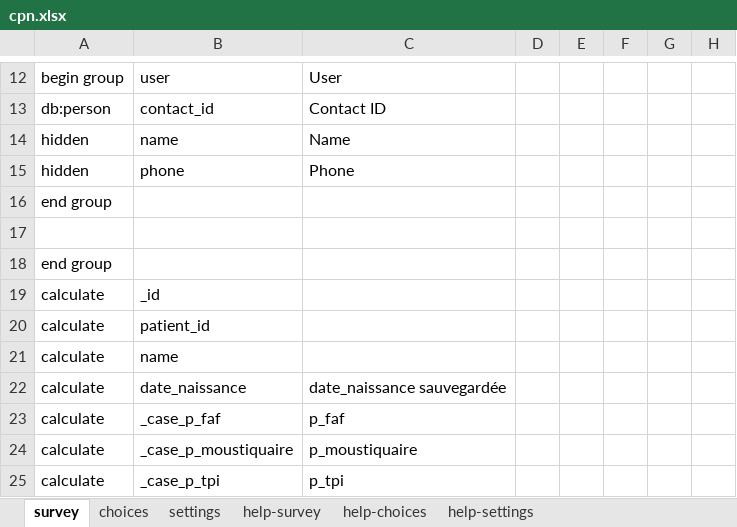
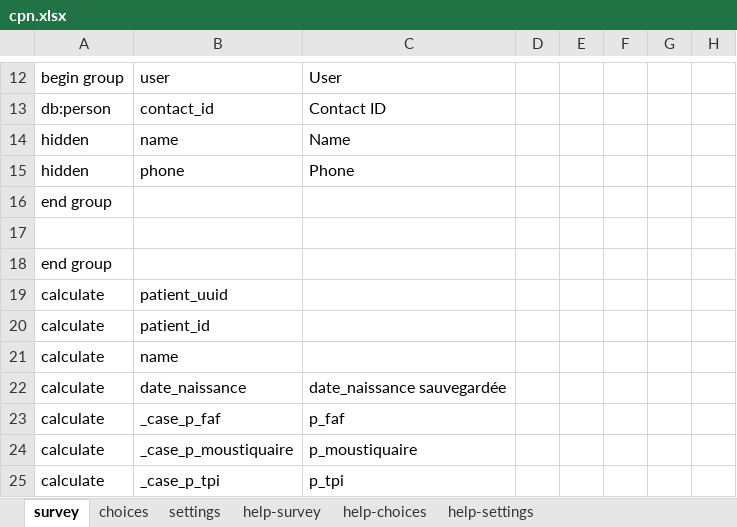
Before and after one commit to SwissTPH/cdss_tchad, an Excel workbook: forms/app/cpn.xlsx, sheet survey, drawn as a sheet; only a part is shown, gaps mark what is left out; values as stored, in another font and other column widths than the file's, no cell formats; the diff names each change by its address in the sheet, - before the commit and + after, or states it on an @@ line.

```diff
--- a/forms/app/cpn.xlsx (sheet survey)
+++ b/forms/app/cpn.xlsx (sheet survey)
-B19: _id
+B19: patient_uuid
```
Also changed, not shown: sheet settings, cell formats, forms/app/adult.xlsx, forms/app/imci_interogation.xlsx, 56 other files.
